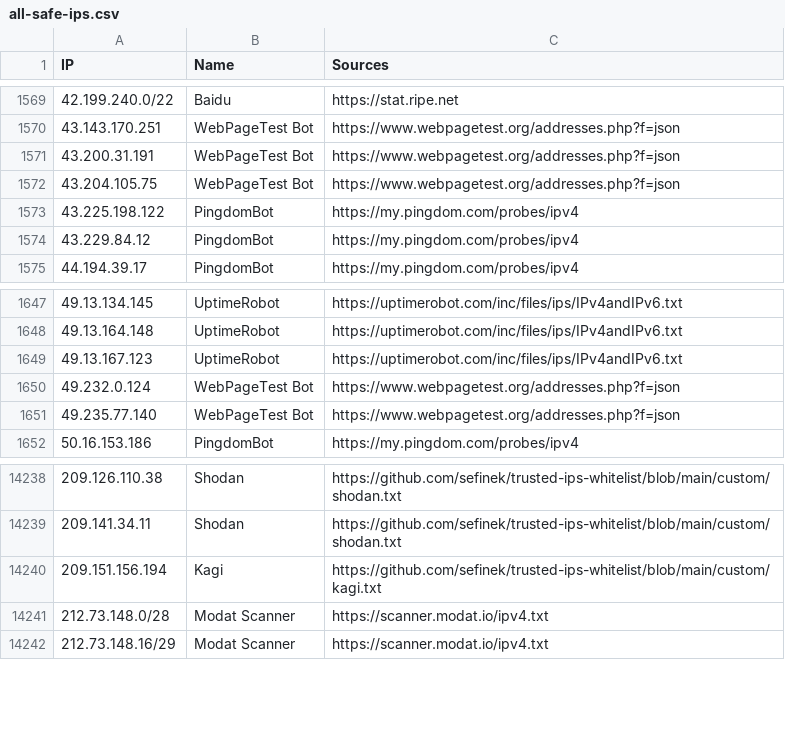
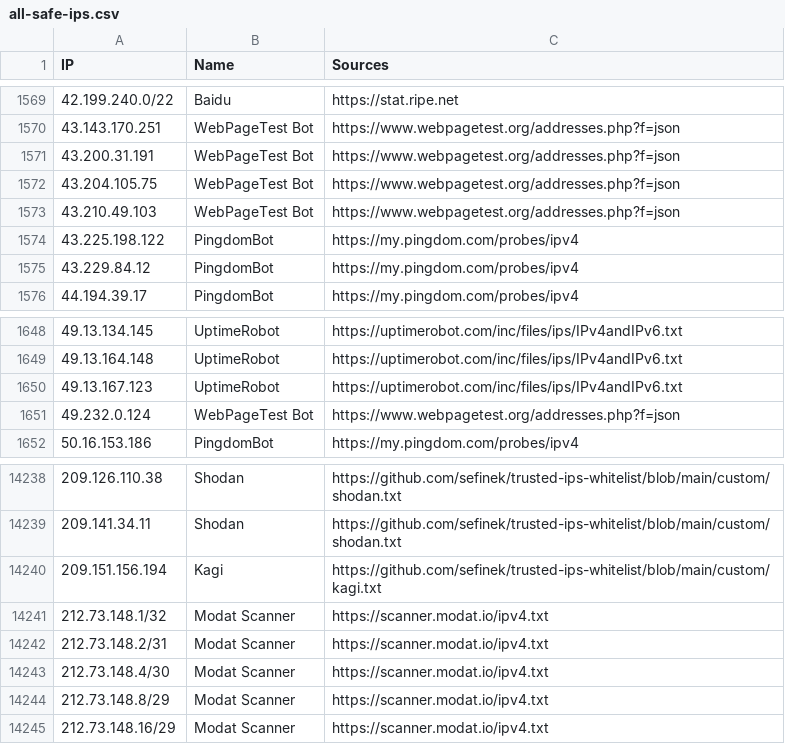
Before and after one commit to sefinek/trusted-ips-whitelist, a CSV file: lists/all-safe-ips.csv, drawn as a sheet; only a part is shown, gaps mark what is left out.

```diff
--- a/lists/all-safe-ips.csv
+++ b/lists/all-safe-ips.csv
@@ -1572,2 +1572,3 @@ IP,Name,Sources
 43.204.105.75,WebPageTest Bot,https://www.webpagetest.org/addresses.php?f=json
+43.210.49.103,WebPageTest Bot,https://www.webpagetest.org/addresses.php?f=json
 43.225.198.122,PingdomBot,https://my.pingdom.com/probes/ipv4
@@ -1650,3 +1651,2 @@ IP,Name,Sources
 49.232.0.124,WebPageTest Bot,https://www.webpagetest.org/addresses.php?f=json
-49.235.77.140,WebPageTest Bot,https://www.webpagetest.org/addresses.php?f=json
 50.16.153.186,PingdomBot,https://my.pingdom.com/probes/ipv4
@@ -14240,3 +14240,6 @@ IP,Name,Sources
 209.151.156.194,Kagi,https://github.com/sefinek/trusted-ips-whitelist/blob/main/custom/kagi.txt
-212.73.148.0/28,Modat Scanner,https://scanner.modat.io/ipv4.txt
+212.73.148.1/32,Modat Scanner,https://scanner.modat.io/ipv4.txt
+212.73.148.2/31,Modat Scanner,https://scanner.modat.io/ipv4.txt
+212.73.148.4/30,Modat Scanner,https://scanner.modat.io/ipv4.txt
+212.73.148.8/29,Modat Scanner,https://scanner.modat.io/ipv4.txt
 212.73.148.16/29,Modat Scanner,https://scanner.modat.io/ipv4.txt
```
Also changed, not shown: lists/all-crawlers-ips.csv, lists/all-monitoring-ips.csv, 13 other files.
